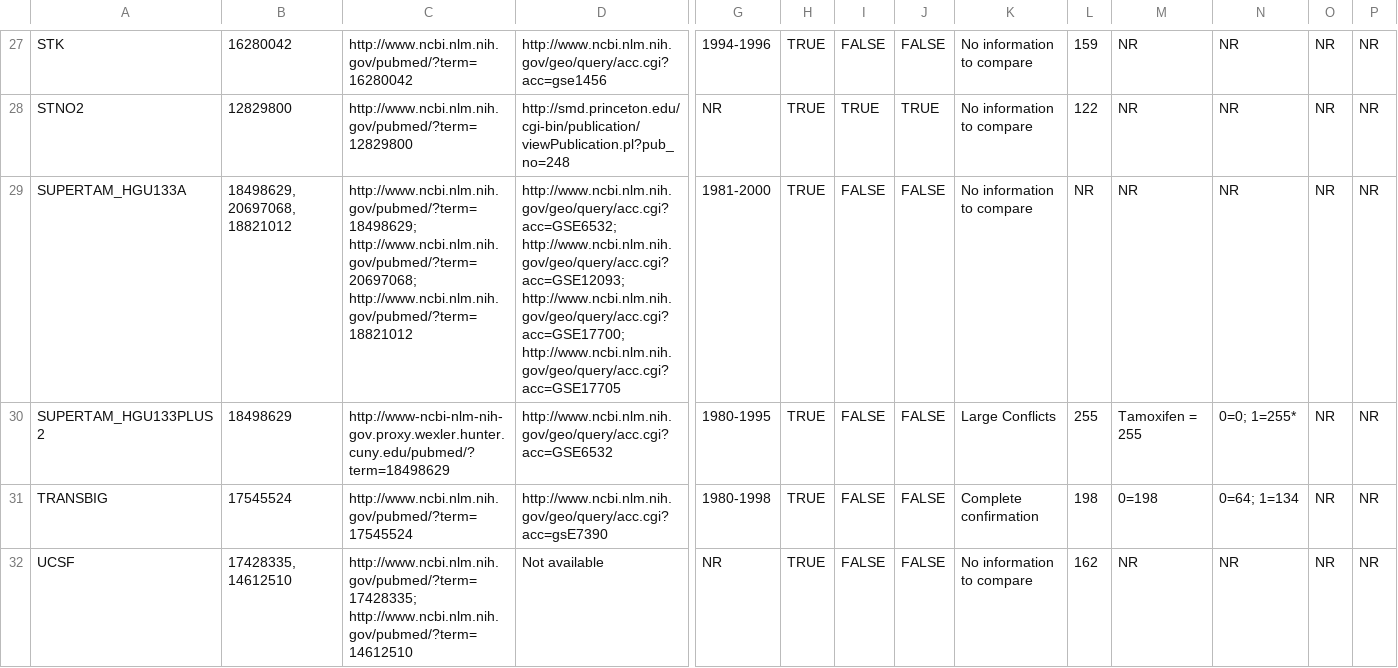
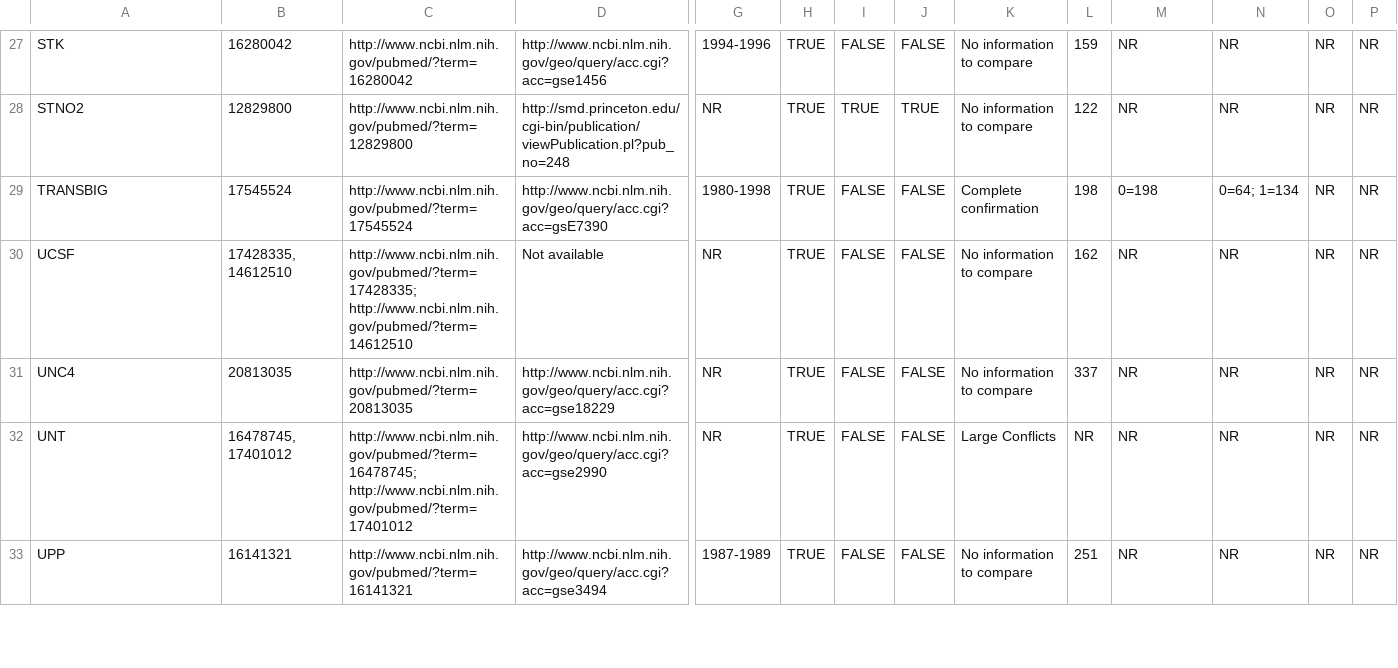
Before and after one commit to bhklab/MetaGxData-pipeline, a CSV file: MetaGxBreast/etc/Breast Cancer Database Literature Review.csv, drawn as a sheet; only a part is shown, gaps mark what is left out; the shorter side is filled out with more unchanged rows; rows hold the shown columns only; the diff names each change by its address in the sheet, - before the commit and + after, or states it on an @@ line.

Commit message:
Removed SUPERTAM datasets

```diff
--- a/MetaGxBreast/etc/Breast Cancer Database Literature Review.csv
+++ b/MetaGxBreast/etc/Breast Cancer Database Literature Review.csv
-row 29: SUPERTAM_HGU133A | 18498629, 20697068, 18821012 | http://www.ncbi.nlm.nih.gov/pubmed/?term=18498629; http://www.ncbi.nlm.nih.gov/pubmed/?term=20697068; http://www.ncbi.nlm.nih.gov/pubmed/?term=18821012 | http://www.ncbi.nlm.nih.gov/geo/query/acc.cgi?acc=GSE6532; http://www.ncbi.nlm.nih.gov/geo/query/acc.cgi?acc=GSE12093; http://www.ncbi.nlm.nih.gov/geo/query/acc.cgi?acc=GSE17700; http://www.ncbi.nlm.nih.gov/geo/query/acc.cgi?acc=GSE17705 | 1981-2000 | TRUE | FALSE | FALSE | No information to compare | NR | NR | NR | NR | NR
-row 30: SUPERTAM_HGU133PLUS2 | 18498629 | http://www-ncbi-nlm-nih-gov.proxy.wexler.hunter.cuny.edu/pubmed/?term=18498629 | http://www.ncbi.nlm.nih.gov/geo/query/acc.cgi?acc=GSE6532 | 1980-1995 | TRUE | FALSE | FALSE | Large Conflicts | 255 | Tamoxifen = 255 | 0=0; 1=255* | NR | NR
```
Also changed, not shown: MetaGxBreast/datasets.csv, 2 other files.
